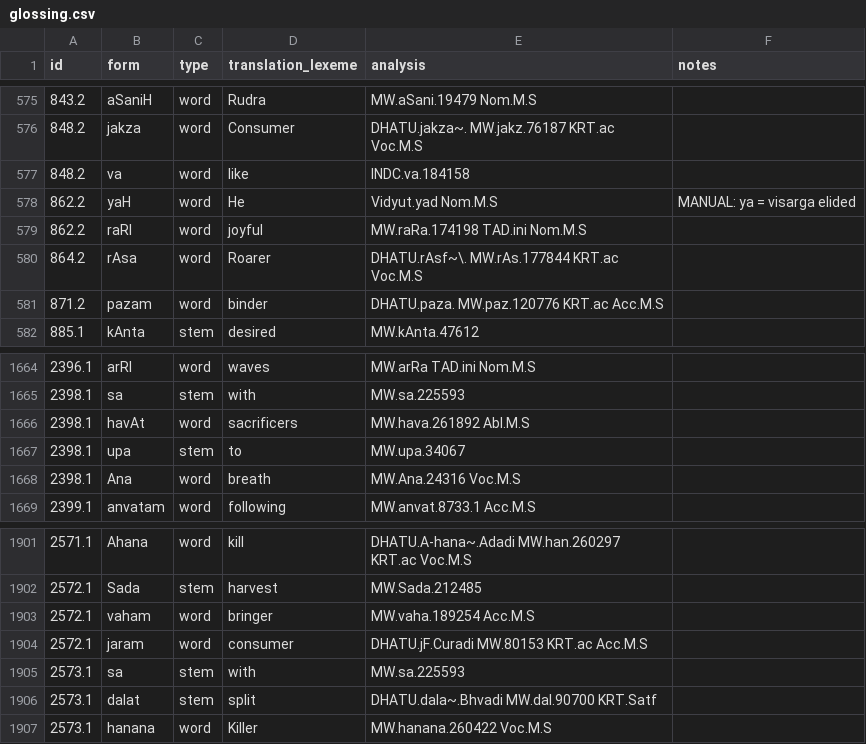
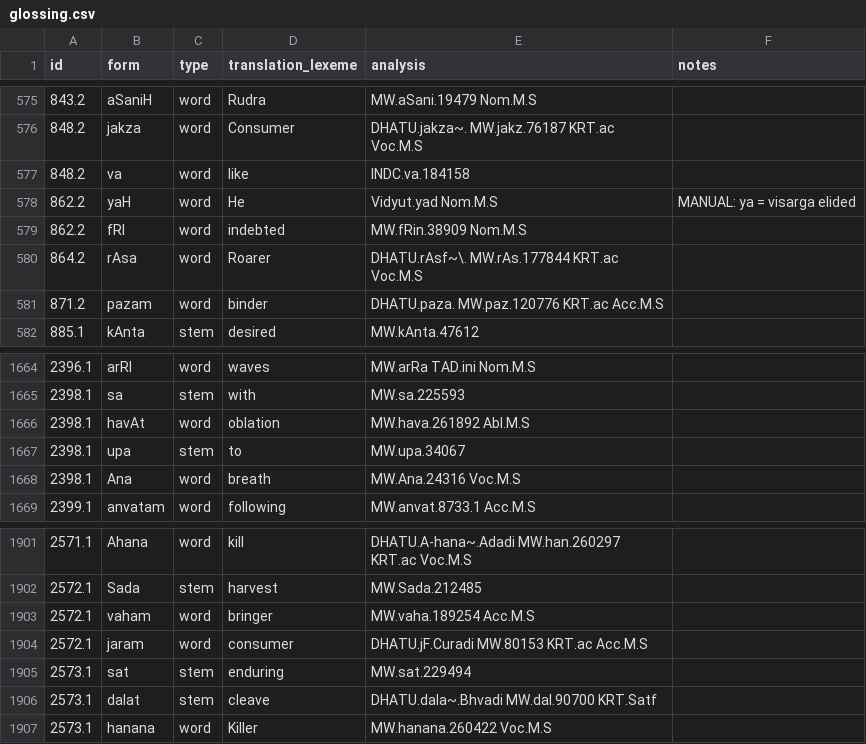
Before and after one commit to yajnadevam/lipi, a CSV file: glossing.csv, drawn as a sheet; only a part is shown, gaps mark what is left out.

Commit message:
ensure sa- lexemes are recorded

```diff
--- a/glossing.csv
+++ b/glossing.csv
@@ -578,3 +578,3 @@ id,form,type,translation_lexeme,analysis,notes
 862.2,yaH,word,He,Vidyut.yad Nom.M.S,MANUAL: ya = visarga elided
-862.2,raRI,word,joyful,MW.raRa.174198 TAD.ini Nom.M.S,
+862.2,fRI,word,indebted,MW.fRin.38909 Nom.M.S,
 864.2,rAsa,word,Roarer,DHATU.rAsf~\. MW.rAs.177844 KRT.ac Voc.M.S,
@@ -1665,3 +1665,3 @@ id,form,type,translation_lexeme,analysis,notes
 2398.1,sa,stem,with,MW.sa.225593,
-2398.1,havAt,word,sacrificers,MW.hava.261892 Abl.M.S,
+2398.1,havAt,word,oblation,MW.hava.261892 Abl.M.S,
 2398.1,upa,stem,to,MW.upa.34067,
@@ -1904,4 +1904,4 @@ id,form,type,translation_lexeme,analysis,notes
 2572.1,jaram,word,consumer,DHATU.jF.Curadi MW.80153 KRT.ac Acc.M.S,
-2573.1,sa,stem,with,MW.sa.225593,
-2573.1,dalat,stem,split,DHATU.dala~.Bhvadi MW.dal.90700 KRT.Satf,
+2573.1,sat,stem,enduring,MW.sat.229494,
+2573.1,dalat,stem,cleave,DHATU.dala~.Bhvadi MW.dal.90700 KRT.Satf,
 2573.1,hanana,word,Killer,MW.hanana.260422 Voc.M.S,
```
Also changed, not shown: 4 other files.
